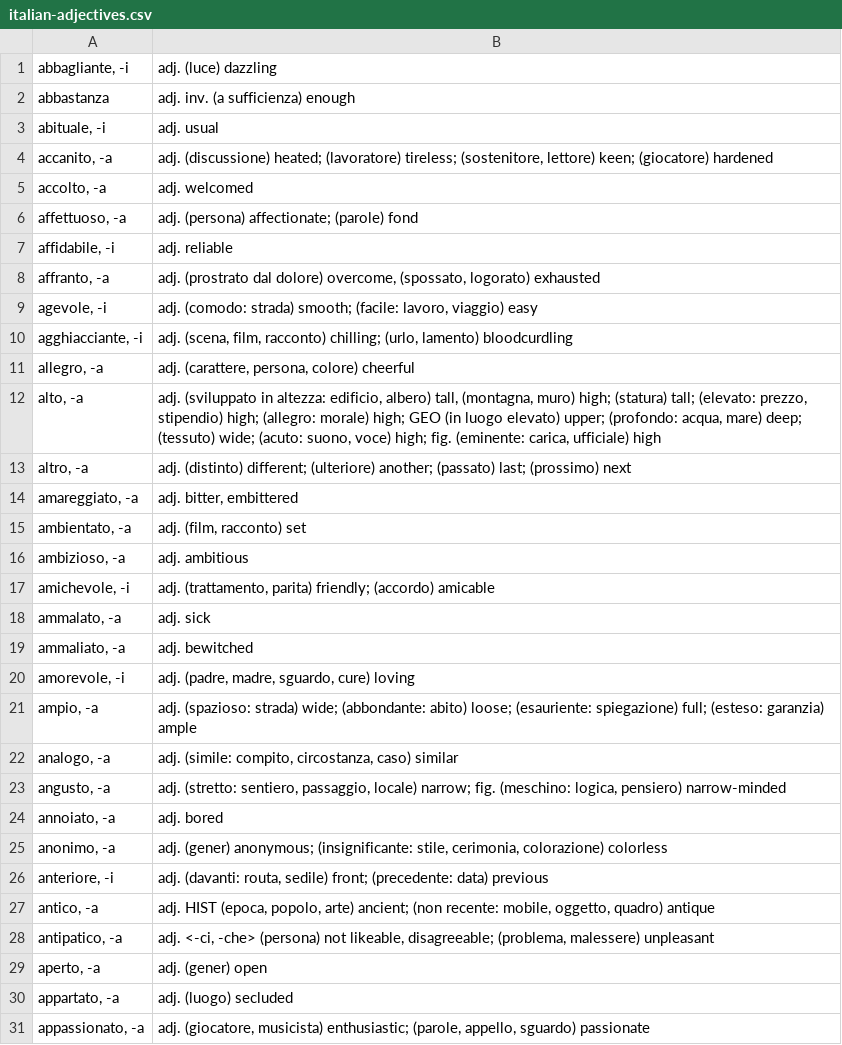
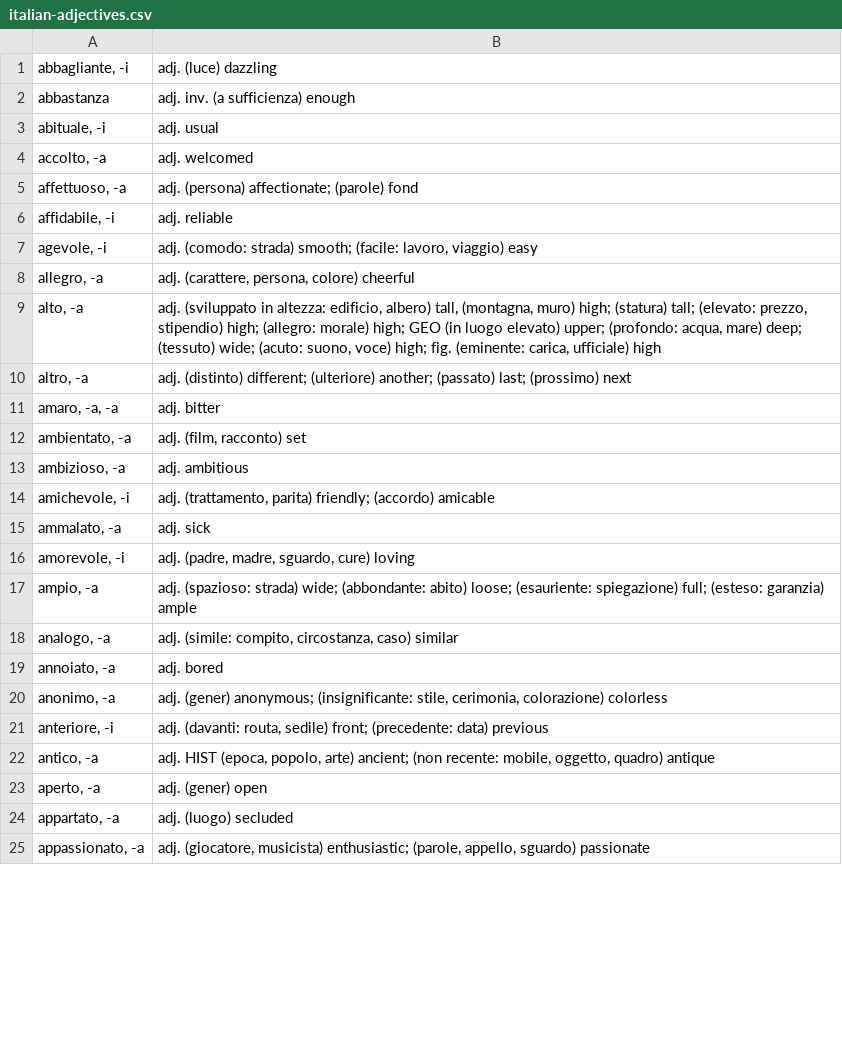
Before and after one commit to devinmiller/italian, a CSV file: flashcards/italian-adjectives.csv, drawn as a sheet; only a part is shown; removed rows and columns are numbered as before the commit, all else as after; the diff covers the shown part only; the diff names each change by its address in the sheet, - before the commit and + after, or states it on an @@ line.

```diff
--- a/flashcards/italian-adjectives.csv
+++ b/flashcards/italian-adjectives.csv
-row 4: accanito, -a | adj. (discussione) heated; (lavoratore) tireless; (sostenitore, lettore) keen; (giocatore) hardened
-row 8: affranto, -a | adj. (prostrato dal dolore) overcome, (spossato, logorato) exhausted
-row 10: agghiacciante, -i | adj. (scena, film, racconto) chilling; (urlo, lamento) bloodcurdling
-row 14: amareggiato, -a | adj. bitter, embittered
+row 11: amaro, -a, -a | adj. bitter
-row 19: ammaliato, -a | adj. bewitched
-row 23: angusto, -a | adj. (stretto: sentiero, passaggio, locale) narrow; fig. (meschino: logica, pensiero) narrow-minded
-row 28: antipatico, -a | adj. <-ci, -che> (persona) not likeable, disagreeable; (problema, malessere) unpleasant
```
Also changed, not shown: 1 added row, 55 removed rows and 2 edited cells elsewhere in this file, 1 other file.
